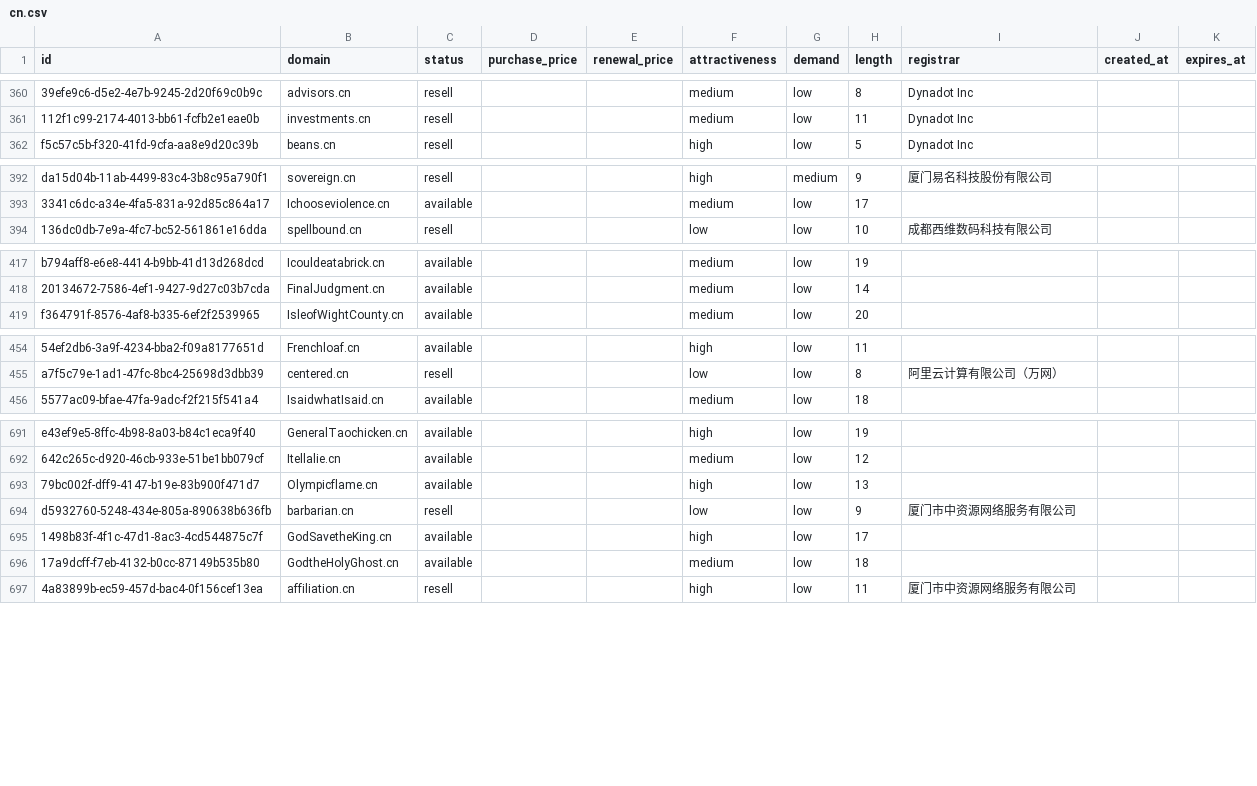
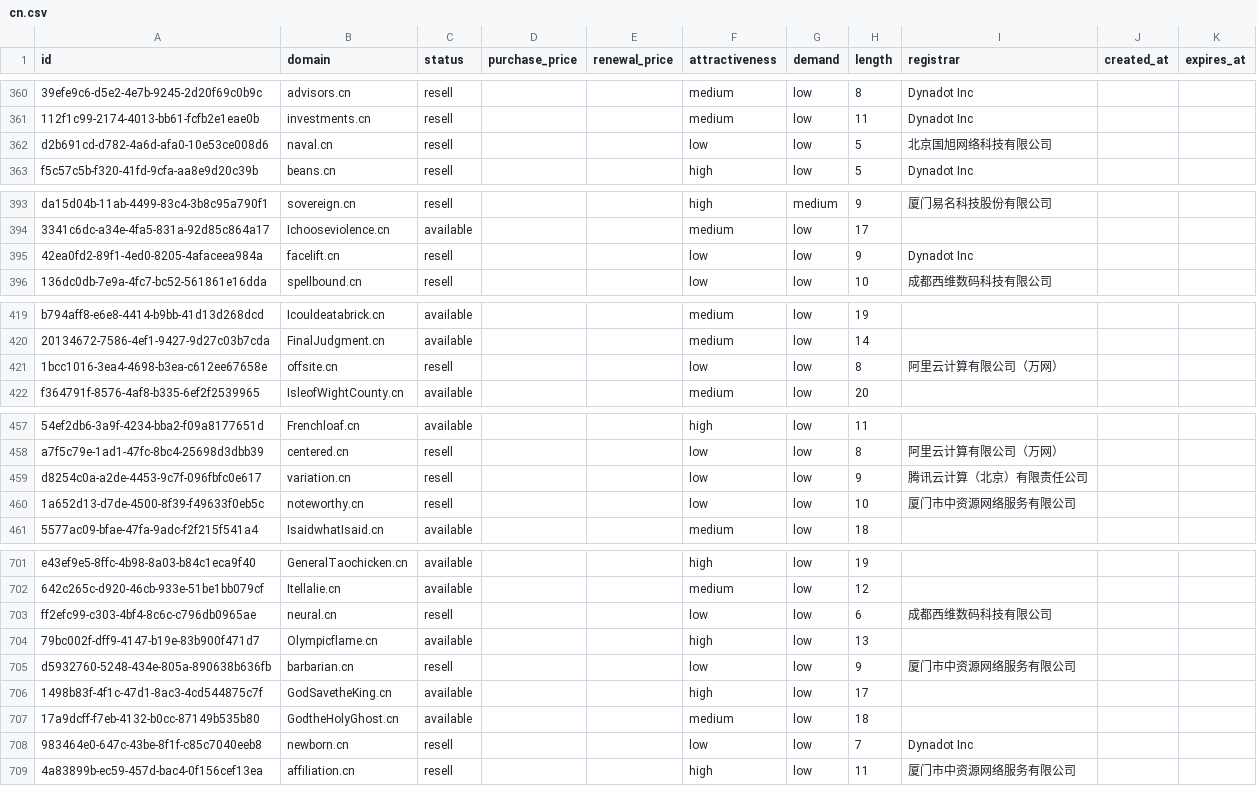
Before and after one commit to UniqueDomains/cn-oneword-domains, a CSV file: cn.csv, drawn as a sheet; only a part is shown, gaps mark what is left out; the diff covers the shown part only; the diff names each change by its address in the sheet, - before the commit and + after, or states it on an @@ line.

Commit message:
Domains update

```diff
--- a/cn.csv
+++ b/cn.csv
+row 362: d2b691cd-d782-4a6d-afa0-10e53ce008d6 | naval.cn | resell |  |  | low | low | 5 | 北京国旭网络科技有限公司
+row 395: 42ea0fd2-89f1-4ed0-8205-4afaceea984a | facelift.cn | resell |  |  | low | low | 9 | Dynadot Inc
+row 421: 1bcc1016-3ea4-4698-b3ea-c612ee67658e | offsite.cn | resell |  |  | low | low | 8 | 阿里云计算有限公司（万网）
+row 459: d8254c0a-a2de-4453-9c7f-096fbfc0e617 | variation.cn | resell |  |  | low | low | 9 | 腾讯云计算（北京）有限责任公司
+row 460: 1a652d13-d7de-4500-8f39-f49633f0eb5c | noteworthy.cn | resell |  |  | low | low | 10 | 厦门市中资源网络服务有限公司
+row 703: ff2efc99-c303-4bf4-8c6c-c796db0965ae | neural.cn | resell |  |  | low | low | 6 | 成都西维数码科技有限公司
+row 708: 983464e0-647c-43be-8f1f-c85c7040eeb8 | newborn.cn | resell |  |  | low | low | 7 | Dynadot Inc
```
Also changed, not shown: 9 added rows elsewhere in this file, 4 other files.
